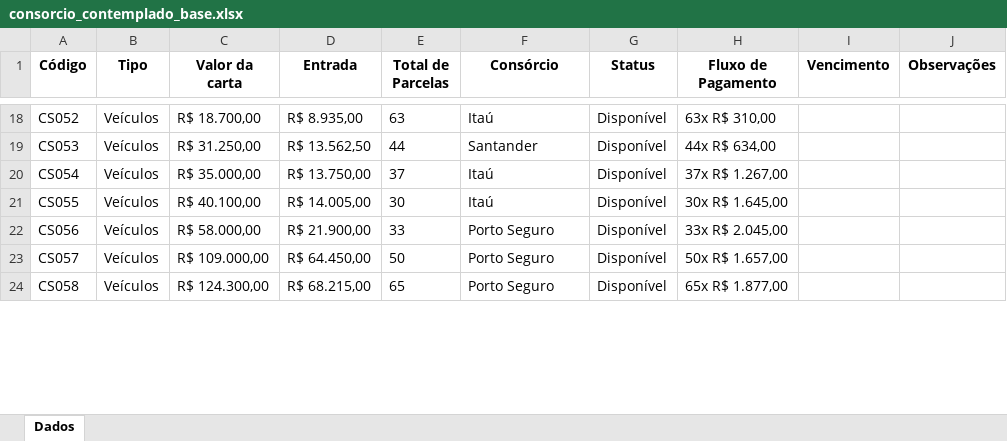
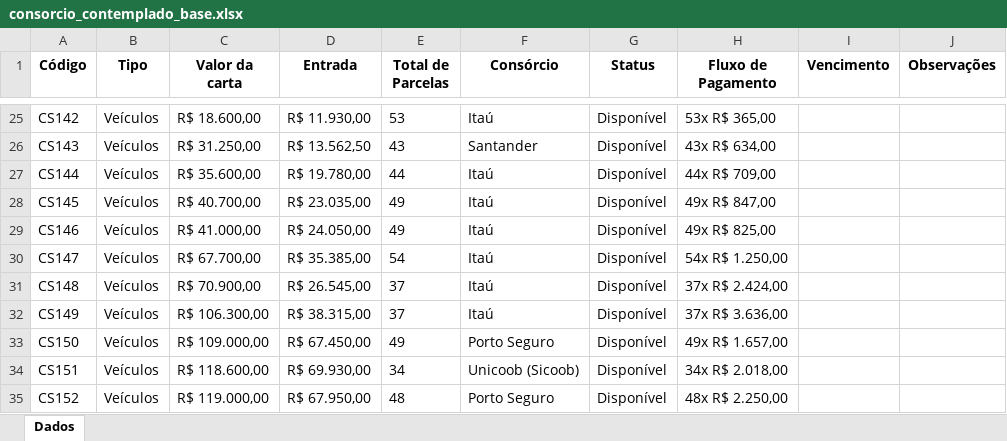
Before and after one commit to NiraslabDEV/AcheosConteplados, an Excel workbook: scraper-completo/DADOS EXTRAIDOS/consorcio_contemplado_base.xlsx, sheet Dados, drawn as a sheet; only a part is shown, gaps mark what is left out; values as stored, in another font and other column widths than the file's, no borders; removed rows and columns are numbered as before the commit, all else as after; the diff covers the shown part only; the diff names each change by its address in the sheet, - before the commit and + after, or states it on an @@ line.

Commit message:
Atualização dos dados extraídos e scripts de extração/ex consolidador

```diff
--- a/scraper-completo/DADOS EXTRAIDOS/consorcio_contemplado_base.xlsx (sheet Dados)
+++ b/scraper-completo/DADOS EXTRAIDOS/consorcio_contemplado_base.xlsx (sheet Dados)
-A25 (Código): CS052
+A25 (Código): CS142
-C25 (Valor da carta): R$ 18.700,00
+C25 (Valor da carta): R$ 18.600,00
-D25 (Entrada): R$ 8.935,00
+D25 (Entrada): R$ 11.930,00
-E25 (Total de Parcelas): 63
+E25 (Total de Parcelas): 53
-H25 (Fluxo de Pagamento): 63x R$ 310,00
+H25 (Fluxo de Pagamento): 53x R$ 365,00
-A26 (Código): CS053
+A26 (Código): CS143
-E26 (Total de Parcelas): 44
+E26 (Total de Parcelas): 43
-H26 (Fluxo de Pagamento): 44x R$ 634,00
+H26 (Fluxo de Pagamento): 43x R$ 634,00
+row 27: CS144 | Veículos | R$ 35.600,00 | R$ 19.780,00 | 44 | Itaú | Disponível | 44x R$ 709,00
+row 28: CS145 | Veículos | R$ 40.700,00 | R$ 23.035,00 | 49 | Itaú | Disponível | 49x R$ 847,00
+row 29: CS146 | Veículos | R$ 41.000,00 | R$ 24.050,00 | 49 | Itaú | Disponível | 49x R$ 825,00
+row 30: CS147 | Veículos | R$ 67.700,00 | R$ 35.385,00 | 54 | Itaú | Disponível | 54x R$ 1.250,00
-A31 (Código): CS054
+A31 (Código): CS148
-C31 (Valor da carta): R$ 35.000,00
+C31 (Valor da carta): R$ 70.900,00
-D31 (Entrada): R$ 13.750,00
+D31 (Entrada): R$ 26.545,00
-H31 (Fluxo de Pagamento): 37x R$ 1.267,00
+H31 (Fluxo de Pagamento): 37x R$ 2.424,00
-A32 (Código): CS055
+A32 (Código): CS149
-C32 (Valor da carta): R$ 40.100,00
+C32 (Valor da carta): R$ 106.300,00
-D32 (Entrada): R$ 14.005,00
+D32 (Entrada): R$ 38.315,00
-E32 (Total de Parcelas): 30
+E32 (Total de Parcelas): 37
-H32 (Fluxo de Pagamento): 30x R$ 1.645,00
+H32 (Fluxo de Pagamento): 37x R$ 3.636,00
-row 22: CS056 | Veículos | R$ 58.000,00 | R$ 21.900,00 | 33 | Porto Seguro | Disponível | 33x R$ 2.045,00
-A33 (Código): CS057
+A33 (Código): CS150
-D33 (Entrada): R$ 64.450,00
+D33 (Entrada): R$ 67.450,00
-E33 (Total de Parcelas): 50
+E33 (Total de Parcelas): 49
-H33 (Fluxo de Pagamento): 50x R$ 1.657,00
+H33 (Fluxo de Pagamento): 49x R$ 1.657,00
+row 34: CS151 | Veículos | R$ 118.600,00 | R$ 69.930,00 | 34 | Unicoob (Sicoob) | Disponível | 34x R$ 2.018,00
-A35 (Código): CS058
+A35 (Código): CS152
-C35 (Valor da carta): R$ 124.300,00
+C35 (Valor da carta): R$ 119.000,00
-D35 (Entrada): R$ 68.215,00
+D35 (Entrada): R$ 67.950,00
-E35 (Total de Parcelas): 65
+E35 (Total de Parcelas): 48
-H35 (Fluxo de Pagamento): 65x R$ 1.877,00
+H35 (Fluxo de Pagamento): 48x R$ 2.250,00
```
Also changed, not shown: 11 added rows, 2 removed rows and 104 edited cells elsewhere in this sheet, scraper-completo/DADOS EXTRAIDOS/extracao_SP_contemplados.xlsx, scraper-completo/DADOS EXTRAIDOS/extracao_cartascontempladas.xlsx, 11 other files.
